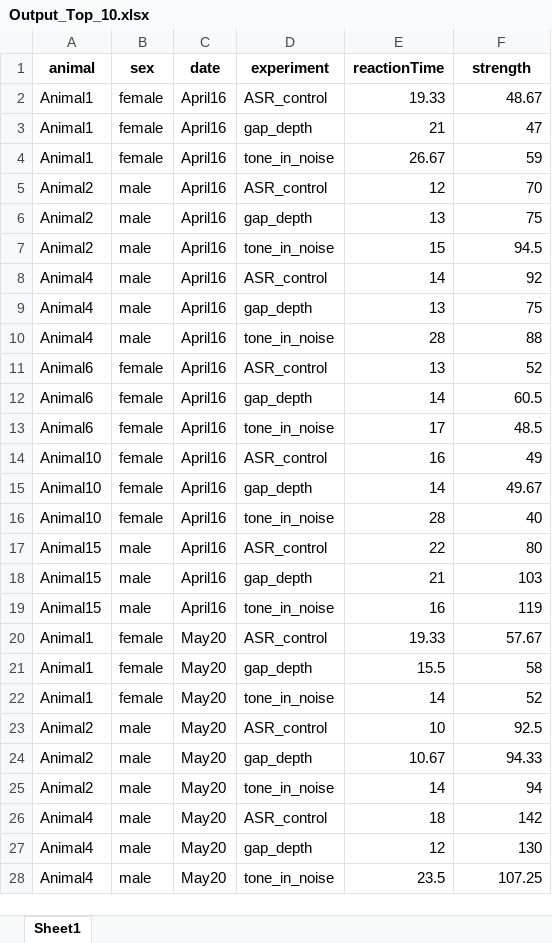
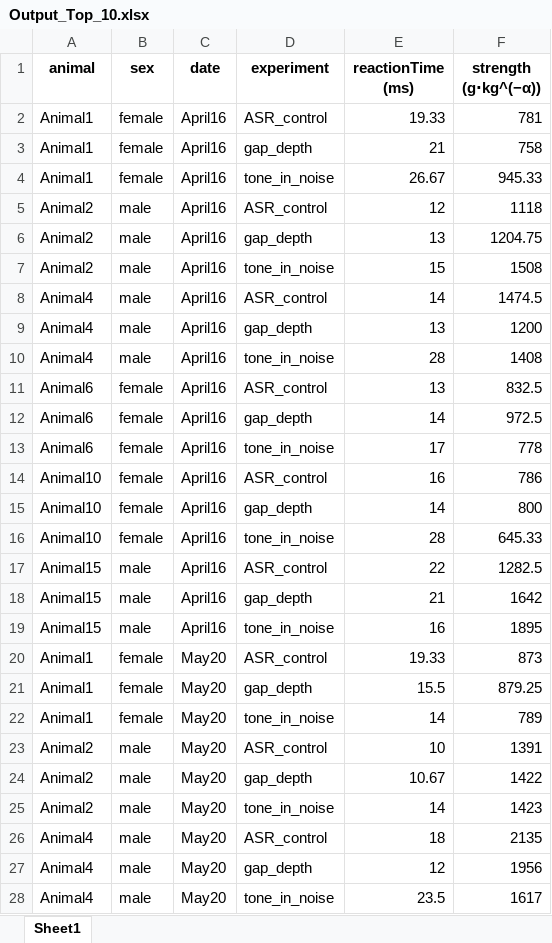
Before and after one commit to Lara-Kolb/Startle-Response-Analysis, an Excel workbook: Results/3/Output_Top_10.xlsx, sheet Sheet1, drawn as a sheet; only a part is shown; values as stored, in another font and other column widths than the file's, no borders; the diff covers the shown part only; the diff names each change by its address in the sheet, - before the commit and + after, or states it on an @@ line.

```diff
--- a/Results/3/Output_Top_10.xlsx (sheet Sheet1)
+++ b/Results/3/Output_Top_10.xlsx (sheet Sheet1)
-E1: reactionTime
+E1: reactionTime (ms)
-F1: strength
+F1: strength (g⋅kg^(−α))
-F2 (strength (g⋅kg^(−α))): 48.67
+F2 (strength (g⋅kg^(−α))): 781
-F3 (strength (g⋅kg^(−α))): 47
+F3 (strength (g⋅kg^(−α))): 758
-F4 (strength (g⋅kg^(−α))): 59
+F4 (strength (g⋅kg^(−α))): 945.33
-F5 (strength (g⋅kg^(−α))): 70
+F5 (strength (g⋅kg^(−α))): 1118
-F6 (strength (g⋅kg^(−α))): 75
+F6 (strength (g⋅kg^(−α))): 1204.75
-F7 (strength (g⋅kg^(−α))): 94.5
+F7 (strength (g⋅kg^(−α))): 1508
-F8 (strength (g⋅kg^(−α))): 92
+F8 (strength (g⋅kg^(−α))): 1474.5
-F9 (strength (g⋅kg^(−α))): 75
+F9 (strength (g⋅kg^(−α))): 1200
-F10 (strength (g⋅kg^(−α))): 88
+F10 (strength (g⋅kg^(−α))): 1408
-F11 (strength (g⋅kg^(−α))): 52
+F11 (strength (g⋅kg^(−α))): 832.5
-F12 (strength (g⋅kg^(−α))): 60.5
+F12 (strength (g⋅kg^(−α))): 972.5
-F13 (strength (g⋅kg^(−α))): 48.5
+F13 (strength (g⋅kg^(−α))): 778
-F14 (strength (g⋅kg^(−α))): 49
+F14 (strength (g⋅kg^(−α))): 786
-F15 (strength (g⋅kg^(−α))): 49.67
+F15 (strength (g⋅kg^(−α))): 800
-F16 (strength (g⋅kg^(−α))): 40
+F16 (strength (g⋅kg^(−α))): 645.33
-F17 (strength (g⋅kg^(−α))): 80
+F17 (strength (g⋅kg^(−α))): 1282.5
-F18 (strength (g⋅kg^(−α))): 103
+F18 (strength (g⋅kg^(−α))): 1642
-F19 (strength (g⋅kg^(−α))): 119
+F19 (strength (g⋅kg^(−α))): 1895
-F20 (strength (g⋅kg^(−α))): 57.67
+F20 (strength (g⋅kg^(−α))): 873
-F21 (strength (g⋅kg^(−α))): 58
+F21 (strength (g⋅kg^(−α))): 879.25
-F22 (strength (g⋅kg^(−α))): 52
+F22 (strength (g⋅kg^(−α))): 789
-F23 (strength (g⋅kg^(−α))): 92.5
+F23 (strength (g⋅kg^(−α))): 1391
-F24 (strength (g⋅kg^(−α))): 94.33
+F24 (strength (g⋅kg^(−α))): 1422
-F25 (strength (g⋅kg^(−α))): 94
+F25 (strength (g⋅kg^(−α))): 1423
-F26 (strength (g⋅kg^(−α))): 142
+F26 (strength (g⋅kg^(−α))): 2135
-F27 (strength (g⋅kg^(−α))): 130
+F27 (strength (g⋅kg^(−α))): 1956
-F28 (strength (g⋅kg^(−α))): 107.25
+F28 (strength (g⋅kg^(−α))): 1617
```
Also changed, not shown: 8 edited cells elsewhere in this sheet, Results/3/Output.xlsx, 2 other files.
